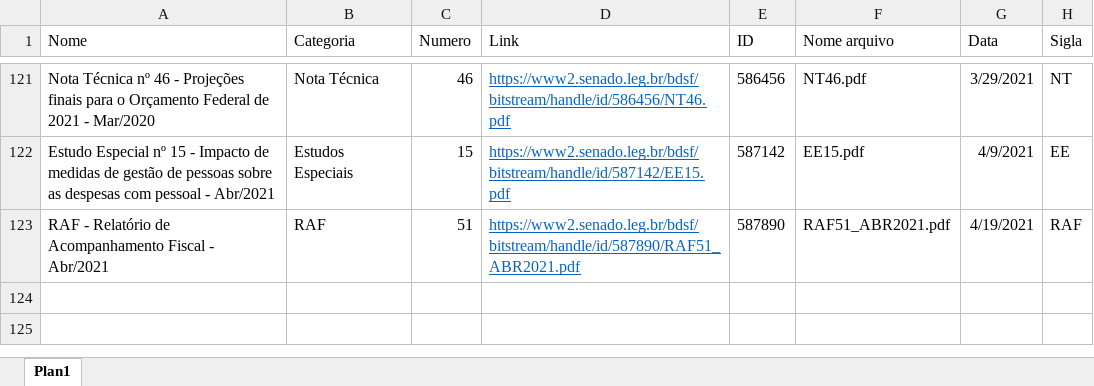
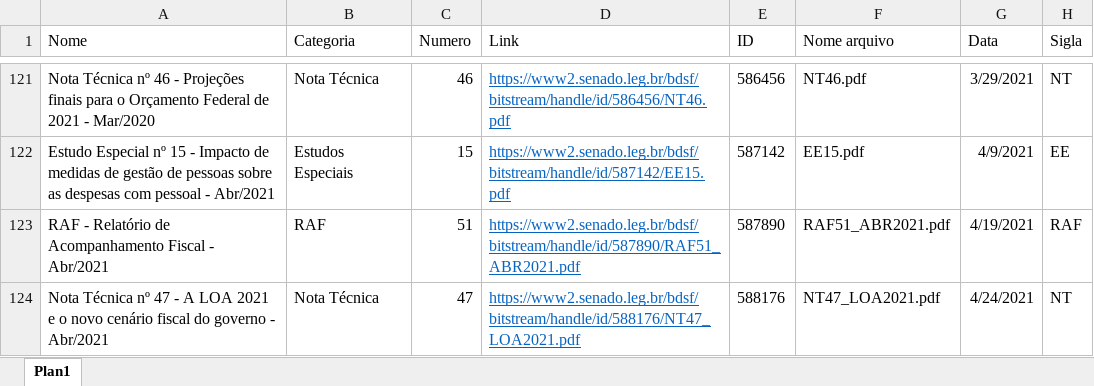
Before and after one commit to pho-souza/IFI_statistics, an Excel workbook: Lista.xlsx, sheet Plan1, drawn as a sheet; only a part is shown, gaps mark what is left out; values as stored, in another font and other column widths than the file's, no borders; conditional formats and table styles not drawn; the diff names each change by its address in the sheet, - before the commit and + after, or states it on an @@ line.

Commit message:
Add files via upload

```diff
--- a/Lista.xlsx (sheet Plan1)
+++ b/Lista.xlsx (sheet Plan1)
+row 124: Nota Técnica nº 47 - A LOA 2021 e o novo cenário fiscal do governo - Abr/2021 | Nota Técnica | 47 | https://www2.senado.leg.br/bdsf/bitstream/handle/id/588176/NT47_LOA2021.pdf | 588176 | NT47_LOA2021.pdf | 4/24/2021 | NT
```
